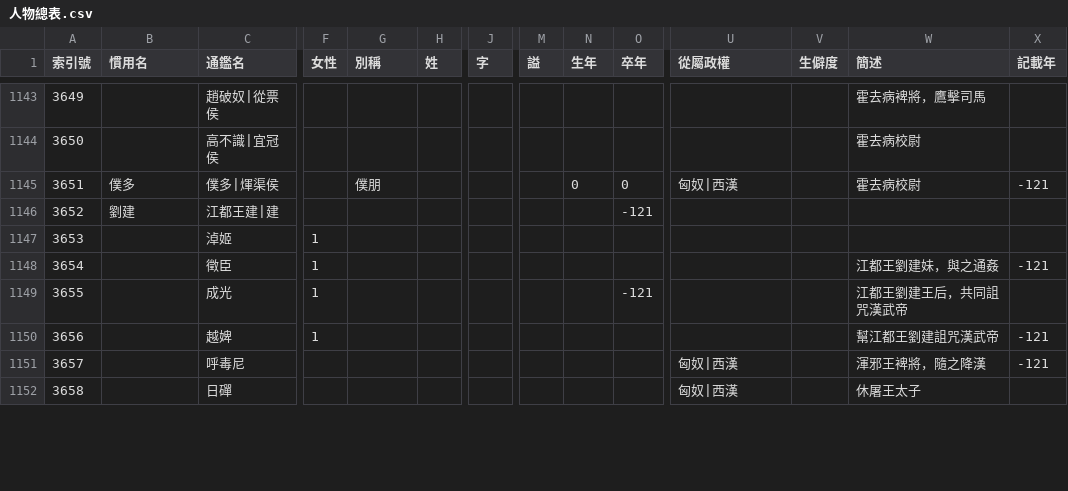
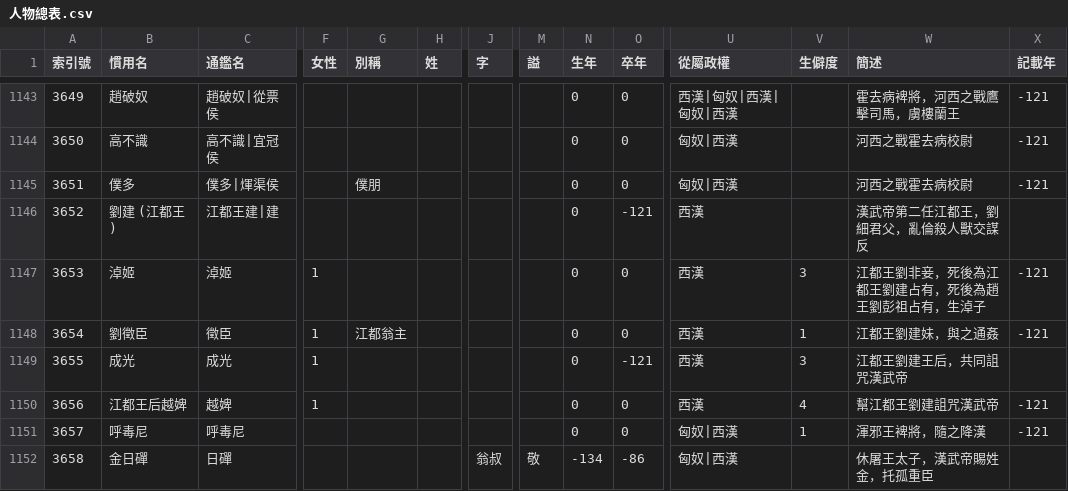
Before and after one commit to gamefang/zizhitongjian, a CSV file: 主要數據/人物總表.csv, drawn as a sheet; only a part is shown, gaps mark what is left out; the diff covers the shown part only; the diff names each change by its address in the sheet, - before the commit and + after, or states it on an @@ line.

```diff
--- a/主要數據/人物總表.csv
+++ b/主要數據/人物總表.csv
-B1143 (慣用名): (empty)
+B1143 (慣用名): 趙破奴
-N1143:N1144 (生年): (empty)
+N1143:N1144 (生年): 0
-O1143:O1144 (卒年): (empty)
+O1143:O1144 (卒年): 0
-U1143 (從屬政權): (empty)
+U1143 (從屬政權): 西漢|匈奴|西漢|匈奴|西漢
-W1143 (簡述): 霍去病裨將，鷹擊司馬
+W1143 (簡述): 霍去病裨將，河西之戰鷹擊司馬，虜樓蘭王
-X1143:X1144 (記載年): (empty)
+X1143:X1144 (記載年): -121
-B1144 (慣用名): (empty)
+B1144 (慣用名): 高不識
-U1144 (從屬政權): (empty)
+U1144 (從屬政權): 匈奴|西漢
-W1144:W1145 (簡述): 霍去病校尉
+W1144:W1145 (簡述): 河西之戰霍去病校尉
-B1146 (慣用名): 劉建
+B1146 (慣用名): 劉建 (江都王)
-N1146:N1151 (生年): (empty)
+N1146:N1151 (生年): 0
-U1146:U1150 (從屬政權): (empty)
+U1146:U1150 (從屬政權): 西漢
-W1146 (簡述): (empty)
+W1146 (簡述): 漢武帝第二任江都王，劉細君父，亂倫殺人獸交謀反
-B1147 (慣用名): (empty)
+B1147 (慣用名): 淖姬
-O1147:O1148 (卒年): (empty)
+O1147:O1148 (卒年): 0
-V1147 (生僻度): (empty)
+V1147 (生僻度): 3
-W1147 (簡述): (empty)
+W1147 (簡述): 江都王劉非妾，死後為江都王劉建占有，死後為趙王劉彭祖占有，生淖子
-X1147 (記載年): (empty)
+X1147 (記載年): -121
-B1148 (慣用名): (empty)
+B1148 (慣用名): 劉徵臣
-G1148 (別稱): (empty)
+G1148 (別稱): 江都翁主
-V1148 (生僻度): (empty)
+V1148 (生僻度): 1
-B1149 (慣用名): (empty)
+B1149 (慣用名): 成光
-V1149 (生僻度): (empty)
+V1149 (生僻度): 3
-B1150 (慣用名): (empty)
+B1150 (慣用名): 江都王后越婢
-O1150:O1151 (卒年): (empty)
+O1150:O1151 (卒年): 0
-V1150 (生僻度): (empty)
+V1150 (生僻度): 4
-B1151 (慣用名): (empty)
+B1151 (慣用名): 呼毒尼
-V1151 (生僻度): (empty)
+V1151 (生僻度): 1
-B1152 (慣用名): (empty)
+B1152 (慣用名): 金日磾
-J1152 (字): (empty)
+J1152 (字): 翁叔
-M1152 (謚): (empty)
+M1152 (謚): 敬
-N1152 (生年): (empty)
+N1152 (生年): -134
-O1152 (卒年): (empty)
+O1152 (卒年): -86
-W1152 (簡述): 休屠王太子
+W1152 (簡述): 休屠王太子，漢武帝賜姓金，托孤重臣
```
Also changed, not shown: 71 edited cells elsewhere in this file, 3 other files.
